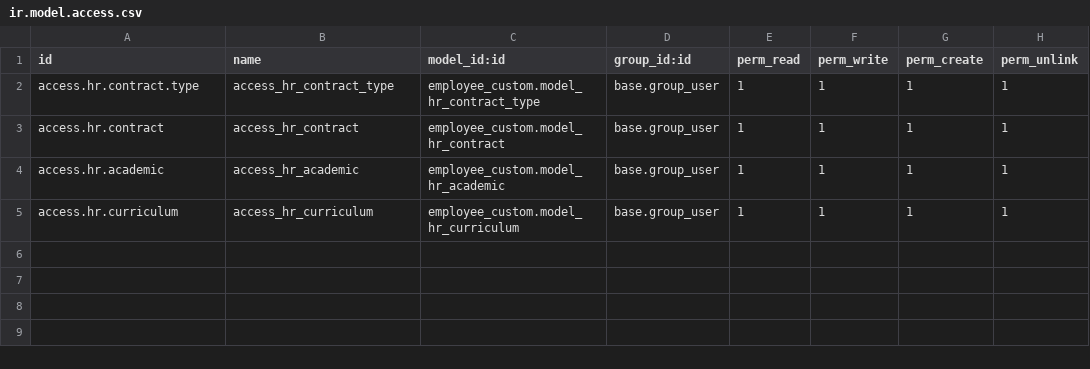
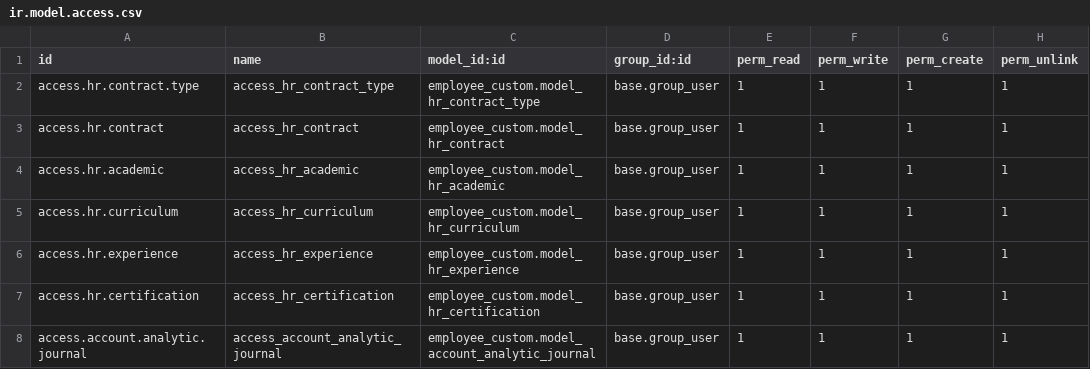
Before and after one commit to atef5-in/custom_addons, a CSV file: employee_custom/security/ir.model.access.csv, drawn as a sheet; the diff names each change by its address in the sheet, - before the commit and + after, or states it on an @@ line.

```diff
--- a/employee_custom/security/ir.model.access.csv
+++ b/employee_custom/security/ir.model.access.csv
+row 6: access.hr.experience | access_hr_experience | employee_custom.model_hr_experience | base.group_user | 1 | 1 | 1 | 1
+row 7: access.hr.certification | access_hr_certification | employee_custom.model_hr_certification | base.group_user | 1 | 1 | 1 | 1
+row 8: access.account.analytic.journal | access_account_analytic_journal | employee_custom.model_account_analytic_journal | base.group_user | 1 | 1 | 1 | 1
```
Also changed, not shown: 12 other files.
